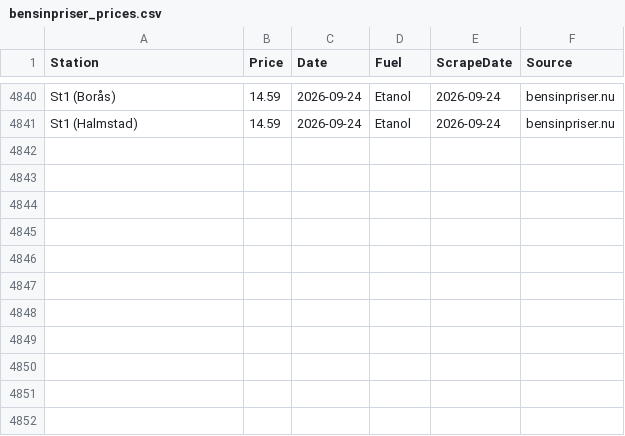
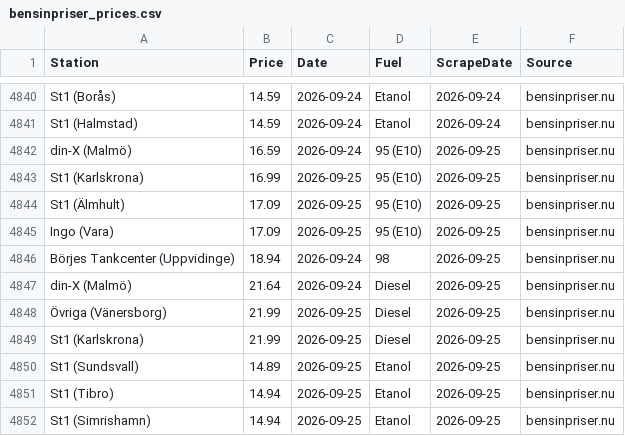
Before and after one commit to FastAndFunky/gaspricescraper, a CSV file: bensinpriser_prices.csv, drawn as a sheet; only a part is shown, gaps mark what is left out.

```diff
--- a/bensinpriser_prices.csv
+++ b/bensinpriser_prices.csv
@@ -4841 +4841,12 @@ St1 (Borås),14.59,2026-09-24,Etanol,2026-09-24,bensinpriser.nu
 St1 (Halmstad),14.59,2026-09-24,Etanol,2026-09-24,bensinpriser.nu
+din-X (Malmö),16.59,2026-09-24,95 (E10),2026-09-25,bensinpriser.nu
+St1 (Karlskrona),16.99,2026-09-25,95 (E10),2026-09-25,bensinpriser.nu
+St1 (Älmhult),17.09,2026-09-25,95 (E10),2026-09-25,bensinpriser.nu
+Ingo (Vara),17.09,2026-09-25,95 (E10),2026-09-25,bensinpriser.nu
+Börjes Tankcenter (Uppvidinge),18.94,2026-09-24,98,2026-09-25,bensinpriser.nu
+din-X (Malmö),21.64,2026-09-24,Diesel,2026-09-25,bensinpriser.nu
+Övriga (Vänersborg),21.99,2026-09-25,Diesel,2026-09-25,bensinpriser.nu
+St1 (Karlskrona),21.99,2026-09-25,Diesel,2026-09-25,bensinpriser.nu
+St1 (Sundsvall),14.89,2026-09-25,Etanol,2026-09-25,bensinpriser.nu
+St1 (Tibro),14.94,2026-09-25,Etanol,2026-09-25,bensinpriser.nu
+St1 (Simrishamn),14.94,2026-09-25,Etanol,2026-09-25,bensinpriser.nu
```
Also changed, not shown: bensinstation_prices.csv.
